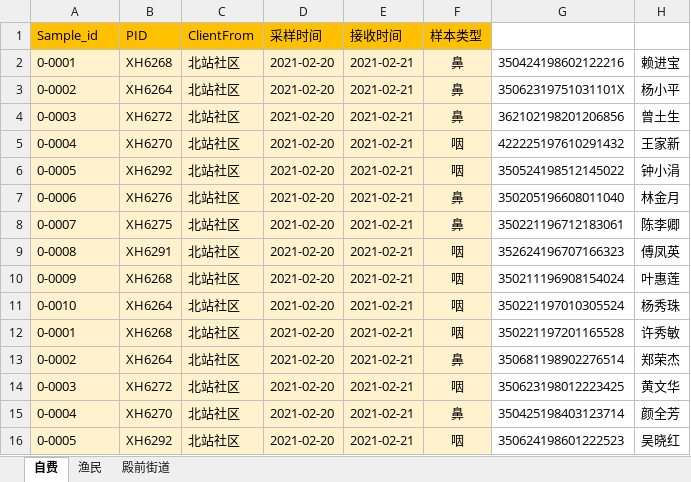
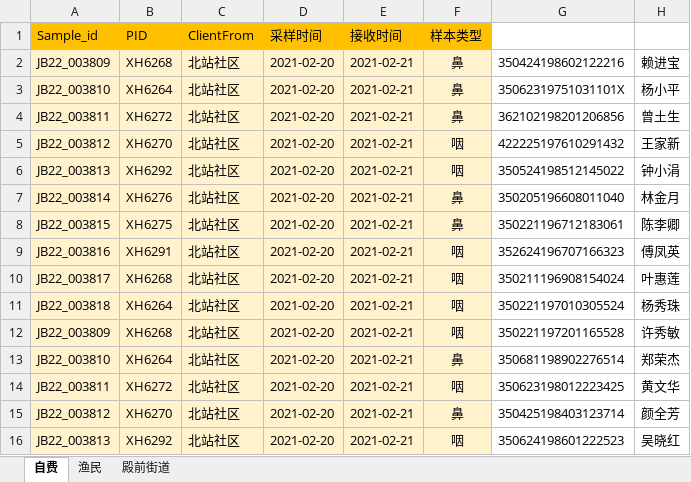
Before and after one commit to roy0001919/LimsBack, an Excel workbook: main/update_barcode_contact_info.xlsx, sheet 自费, drawn as a sheet; only a part is shown; values as stored, in another font and other column widths than the file's, no borders; conditional formats and table styles not drawn; the diff names each change by its address in the sheet, - before the commit and + after, or states it on an @@ line.

```diff
--- a/main/update_barcode_contact_info.xlsx (sheet 自费)
+++ b/main/update_barcode_contact_info.xlsx (sheet 自费)
-A2 (Sample_id): 0-0001
+A2 (Sample_id): JB22_003809
-A3 (Sample_id): 0-0002
+A3 (Sample_id): JB22_003810
-A4 (Sample_id): 0-0003
+A4 (Sample_id): JB22_003811
-A5 (Sample_id): 0-0004
+A5 (Sample_id): JB22_003812
-A6 (Sample_id): 0-0005
+A6 (Sample_id): JB22_003813
-A7 (Sample_id): 0-0006
+A7 (Sample_id): JB22_003814
-A8 (Sample_id): 0-0007
+A8 (Sample_id): JB22_003815
-A9 (Sample_id): 0-0008
+A9 (Sample_id): JB22_003816
-A10 (Sample_id): 0-0009
+A10 (Sample_id): JB22_003817
-A11 (Sample_id): 0-0010
+A11 (Sample_id): JB22_003818
-A12 (Sample_id): 0-0001
+A12 (Sample_id): JB22_003809
-A13 (Sample_id): 0-0002
+A13 (Sample_id): JB22_003810
-A14 (Sample_id): 0-0003
+A14 (Sample_id): JB22_003811
-A15 (Sample_id): 0-0004
+A15 (Sample_id): JB22_003812
-A16 (Sample_id): 0-0005
+A16 (Sample_id): JB22_003813
```
Also changed, not shown: 5 other files.
